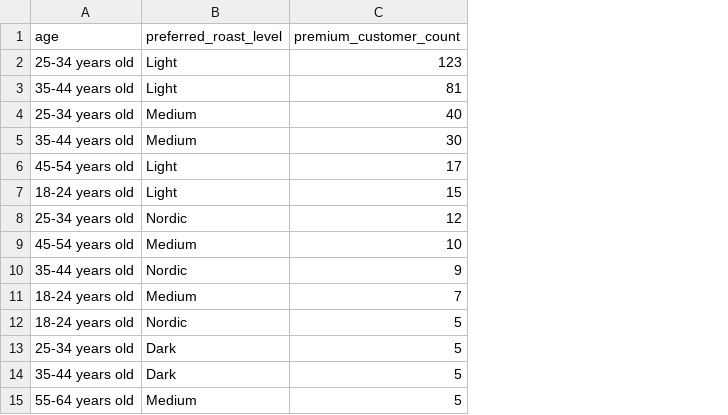
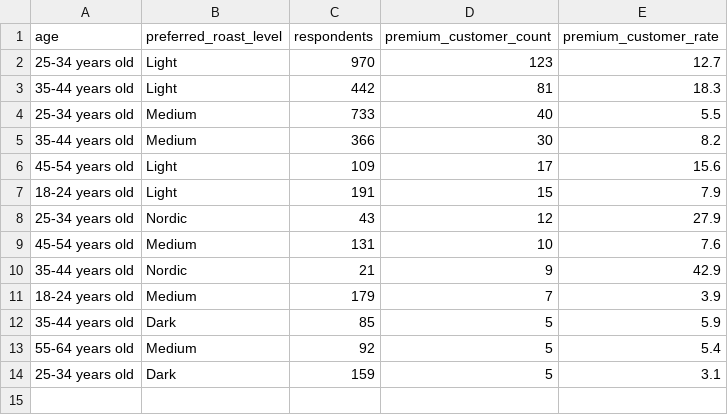
Before and after one commit to PontusBjorkell/Coffee-Enthusiasts, a CSV file: data/analysis_results/20_which_groups_are_the_strongest_potential_premium_customers.csv, drawn as a sheet; removed rows and columns are numbered as before the commit, all else as after; the diff names each change by its address in the sheet, - before the commit and + after, or states it on an @@ line.

```diff
--- a/data/analysis_results/20_which_groups_are_the_strongest_potential_premium_customers.csv
+++ b/data/analysis_results/20_which_groups_are_the_strongest_potential_premium_customers.csv
+column C (respondents), rows 2-13: 970 | 442 | 733 | 366 | 109 | 191 | 43 | 131 | 21 | 179 | 85 | 92
+column E (premium_customer_rate), rows 2-13: 12.7 | 18.3 | 5.5 | 8.2 | 15.6 | 7.9 | 27.9 | 7.6 | 42.9 | 3.9 | 5.9 | 5.4
-row 12: 18-24 years old | Nordic | 5
@@ row 13 moved to row 14: 25-34 years old @@
```
Also changed, not shown: data/analysis_results/16_how_do_acidity_and_bitterness_perceptions_vary_by_expertise.csv, data/analysis_results/19_do_more_experienced_consumers_spend_more_each_month.csv, 20 other files.
